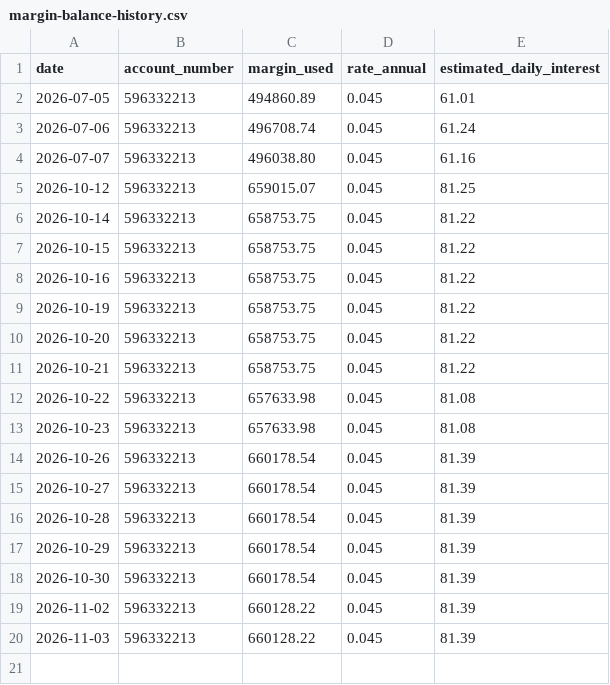
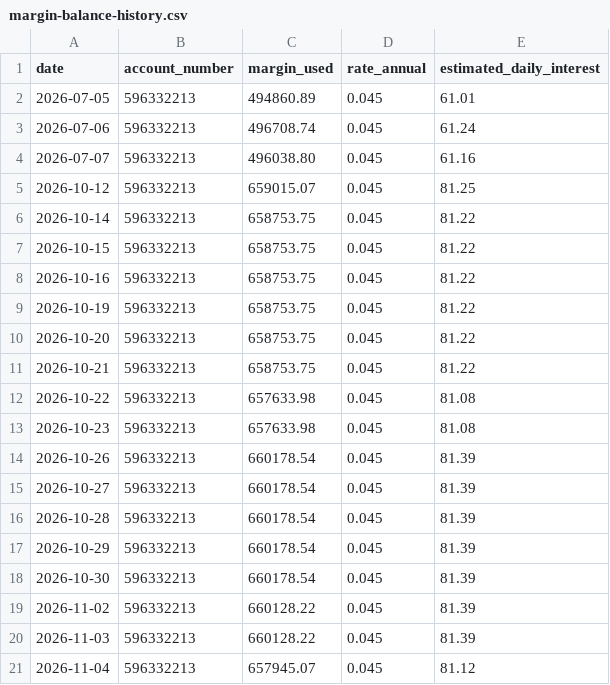
Before and after one commit to Jijunjiang/portfolio-report, a CSV file: reports/margin-balance-history.csv, drawn as a sheet.

```diff
--- a/reports/margin-balance-history.csv
+++ b/reports/margin-balance-history.csv
@@ -20 +20,2 @@ date,account_number,margin_used,rate_annual,estimated_daily_interest
 2026-11-03,596332213,660128.22,0.045,81.39
+2026-11-04,596332213,657945.07,0.045,81.12
```
Also changed, not shown: reports/net-worth-history.csv, reports/option-suggestion-log.csv, 5 other files.
